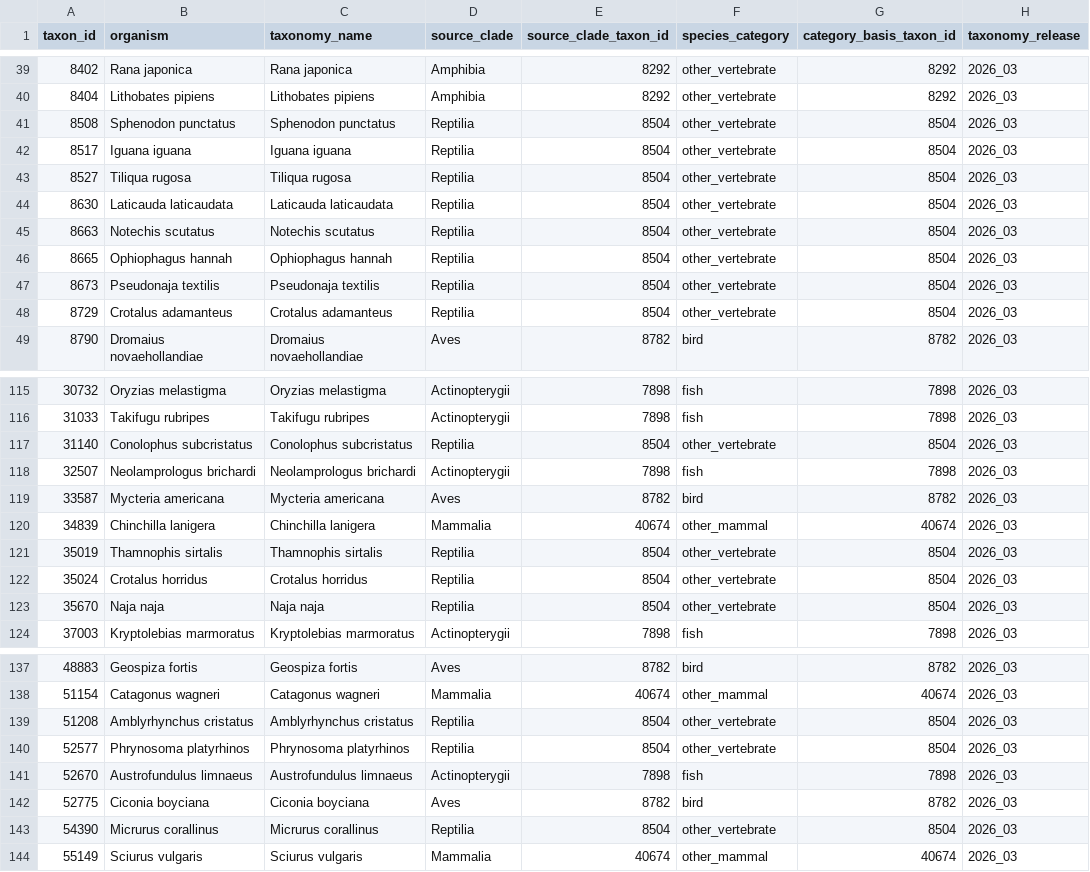
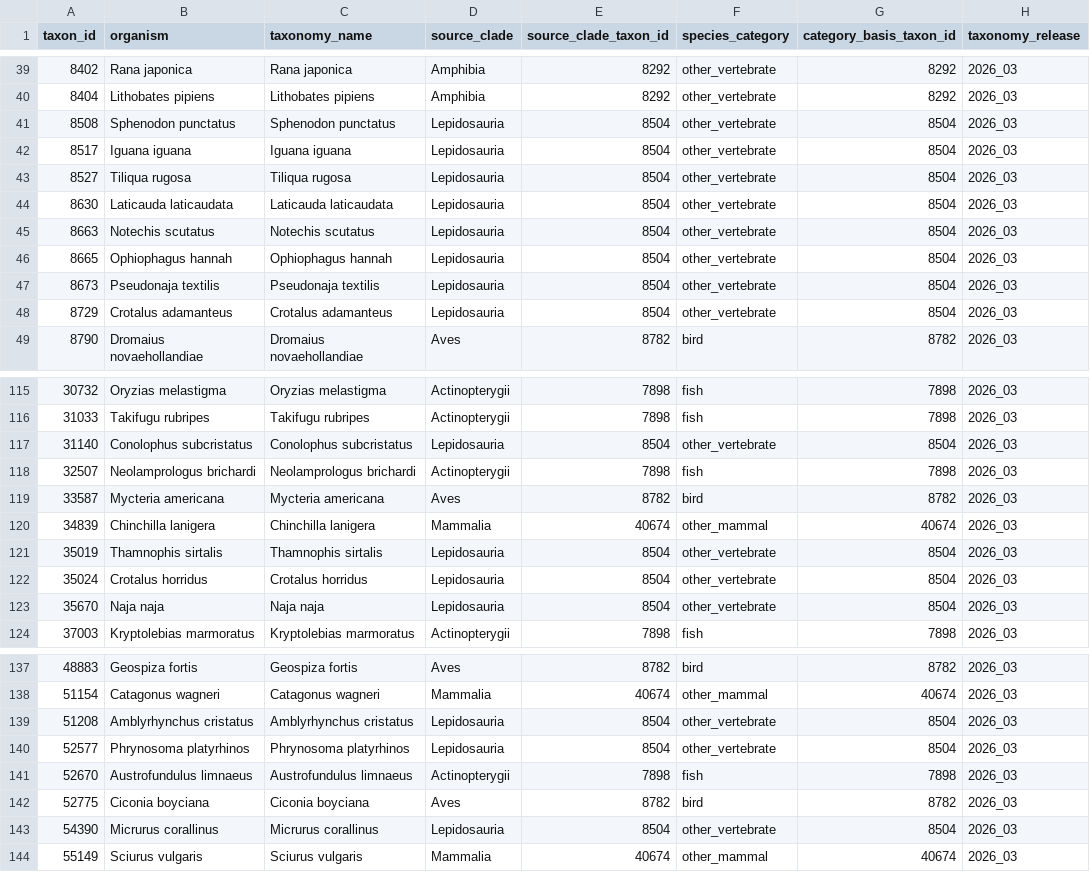
Before and after one commit to pirl-unc/mhcseqs, a CSV file: data/sp_ground_truth_taxonomy.csv, drawn as a sheet; only a part is shown, gaps mark what is left out; the diff covers the shown part only; the diff names each change by its address in the sheet, - before the commit and + after, or states it on an @@ line.

```diff
--- a/data/sp_ground_truth_taxonomy.csv
+++ b/data/sp_ground_truth_taxonomy.csv
-D41:D48 (source_clade): Reptilia
+D41:D48 (source_clade): Lepidosauria
-D117 (source_clade): Reptilia
+D117 (source_clade): Lepidosauria
-D121:D123 (source_clade): Reptilia
+D121:D123 (source_clade): Lepidosauria
-D139:D140 (source_clade): Reptilia
+D139:D140 (source_clade): Lepidosauria
-D143 (source_clade): Reptilia
+D143 (source_clade): Lepidosauria
```
Also changed, not shown: 16 edited cells elsewhere in this file, data/sp_ground_truth.csv, data/sp_negative_controls.csv, 17 other files.
